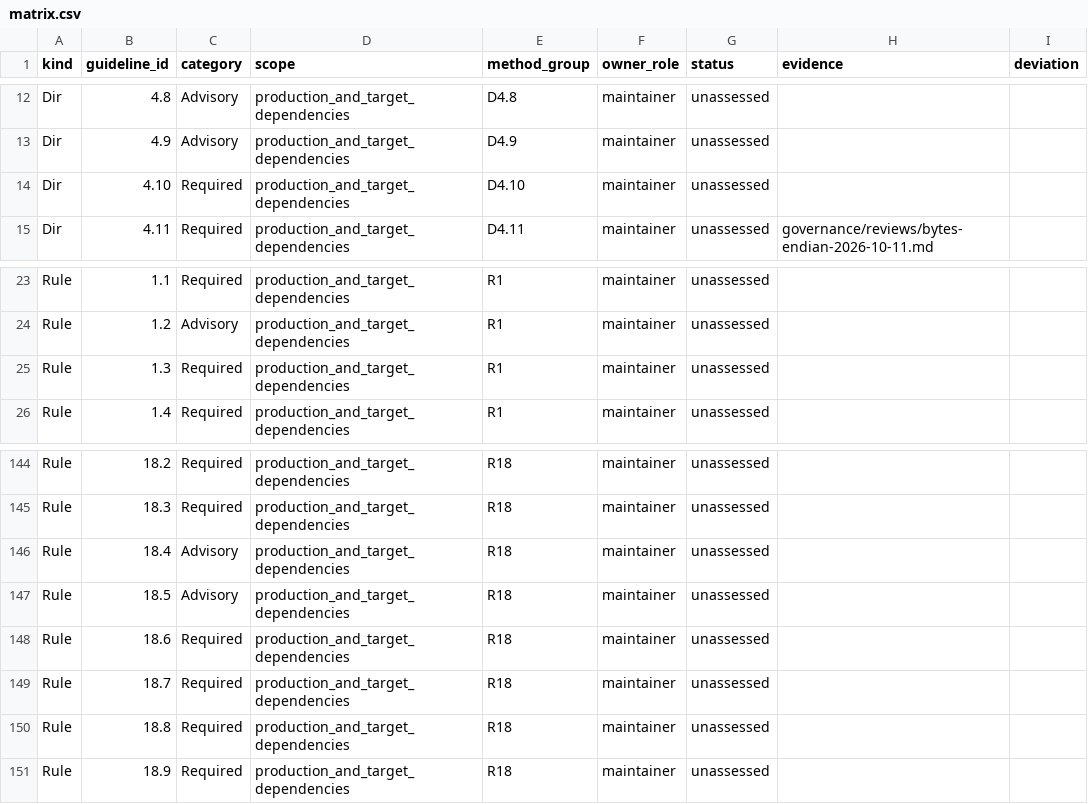
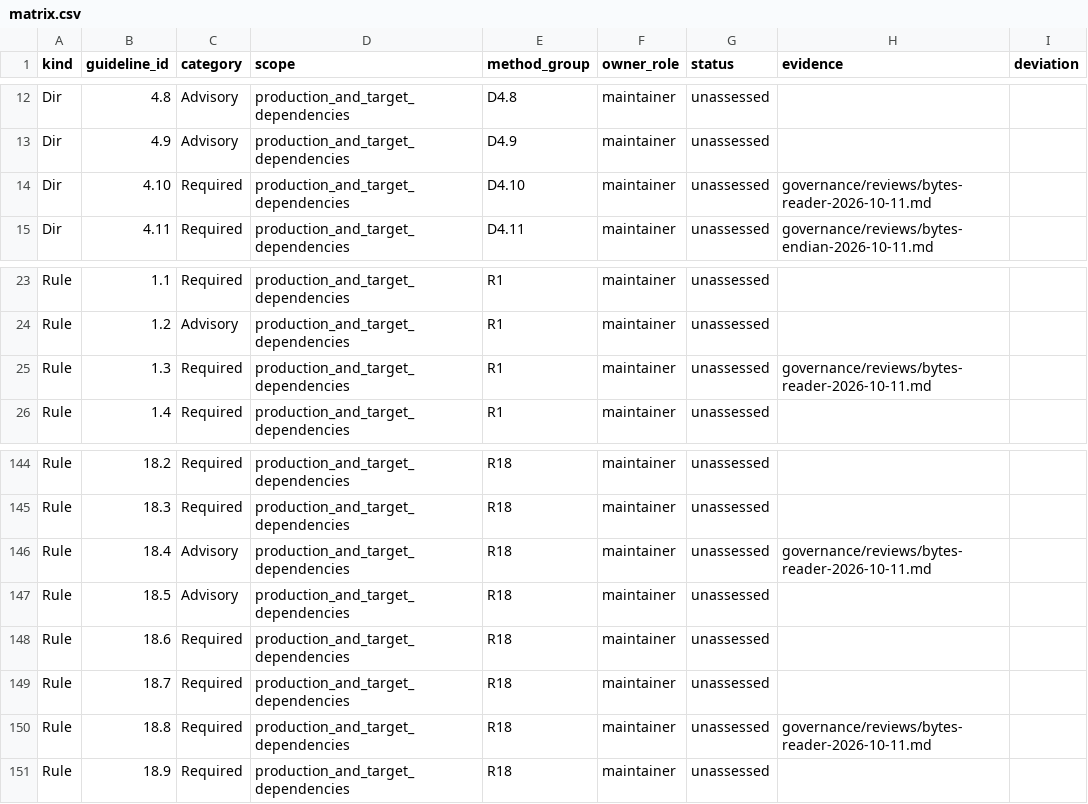
Before and after one commit to JavadMoslehi/hps_framework, a CSV file: governance/misra/matrix.csv, drawn as a sheet; only a part is shown, gaps mark what is left out.

Commit message:
Add checked sequential byte reader
Add a borrowed view reader with checked cursor operations and LE/BE integer reads, prepared boundary tests, shared runner integration and ecosystem governance mapping.

Source policy checks retain six existing int test-entrypoint findings. New reader sources and exact-width suite return add no findings. C builds and tests remain deferred.

```diff
--- a/governance/misra/matrix.csv
+++ b/governance/misra/matrix.csv
@@ -13,3 +13,3 @@ Dir,4.8,Advisory,production_and_target_dependencies,D4.8,maintainer,unassessed,,
 Dir,4.9,Advisory,production_and_target_dependencies,D4.9,maintainer,unassessed,,
-Dir,4.10,Required,production_and_target_dependencies,D4.10,maintainer,unassessed,,
+Dir,4.10,Required,production_and_target_dependencies,D4.10,maintainer,unassessed,governance/reviews/bytes-reader-2026-10-11.md,
 Dir,4.11,Required,production_and_target_dependencies,D4.11,maintainer,unassessed,governance/reviews/bytes-endian-2026-10-11.md,
@@ -24,3 +24,3 @@ Rule,1.1,Required,production_and_target_dependencies,R1,maintainer,unassessed,,
 Rule,1.2,Advisory,production_and_target_dependencies,R1,maintainer,unassessed,,
-Rule,1.3,Required,production_and_target_dependencies,R1,maintainer,unassessed,,
+Rule,1.3,Required,production_and_target_dependencies,R1,maintainer,unassessed,governance/reviews/bytes-reader-2026-10-11.md,
 Rule,1.4,Required,production_and_target_dependencies,R1,maintainer,unassessed,,
@@ -145,3 +145,3 @@ Rule,18.2,Required,production_and_target_dependencies,R18,maintainer,unassessed,
 Rule,18.3,Required,production_and_target_dependencies,R18,maintainer,unassessed,,
-Rule,18.4,Advisory,production_and_target_dependencies,R18,maintainer,unassessed,,
+Rule,18.4,Advisory,production_and_target_dependencies,R18,maintainer,unassessed,governance/reviews/bytes-reader-2026-10-11.md,
 Rule,18.5,Advisory,production_and_target_dependencies,R18,maintainer,unassessed,,
@@ -149,3 +149,3 @@ Rule,18.6,Required,production_and_target_dependencies,R18,maintainer,unassessed,
 Rule,18.7,Required,production_and_target_dependencies,R18,maintainer,unassessed,,
-Rule,18.8,Required,production_and_target_dependencies,R18,maintainer,unassessed,,
+Rule,18.8,Required,production_and_target_dependencies,R18,maintainer,unassessed,governance/reviews/bytes-reader-2026-10-11.md,
 Rule,18.9,Required,production_and_target_dependencies,R18,maintainer,unassessed,,
```
Also changed, not shown: 15 other files.
